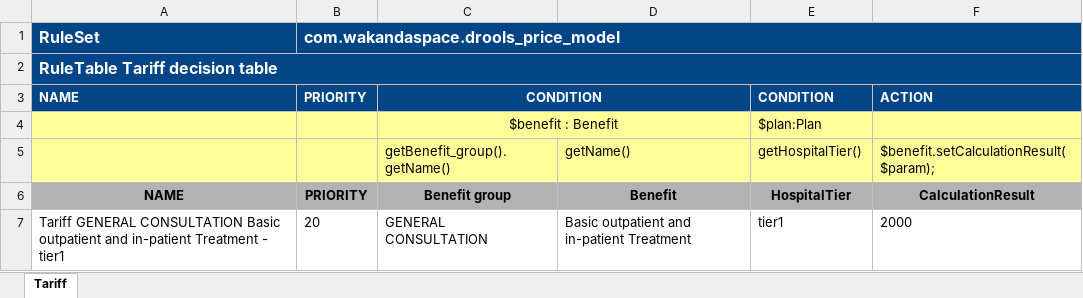
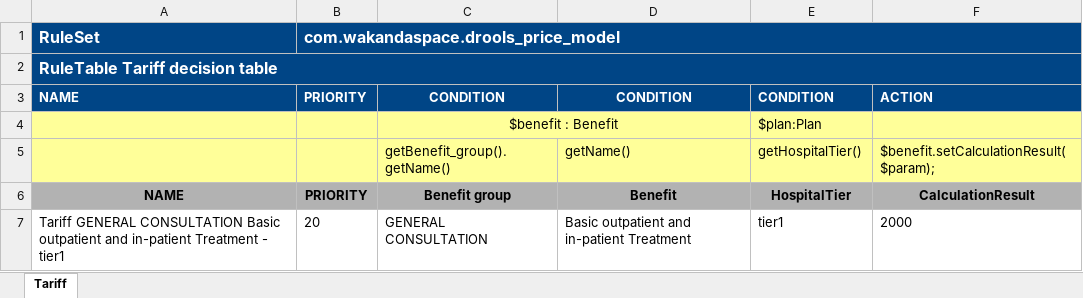
Before and after one commit to Satadl/drools-price-model, an Excel workbook: src/main/resources/com/wakandaspace/drools_price_model/TariffDecision.xlsx, sheet Tariff, drawn as a sheet; only a part is shown; values as stored, in another font and other column widths than the file's, no borders; the diff names each change by its address in the sheet, - before the commit and + after, or states it on an @@ line.

Commit message:
Uploaded 11-May-2021 11:00:07 {/src/main/resources/com/wakandaspace/drools_price_model/TariffDecision.xlsx}

```diff
--- a/src/main/resources/com/wakandaspace/drools_price_model/TariffDecision.xlsx (sheet Tariff)
+++ b/src/main/resources/com/wakandaspace/drools_price_model/TariffDecision.xlsx (sheet Tariff)
-C3:D3 merged
-D3: (empty)
+D3: CONDITION
```
